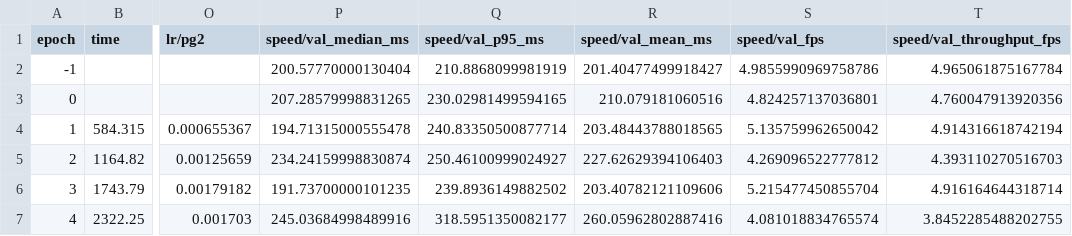
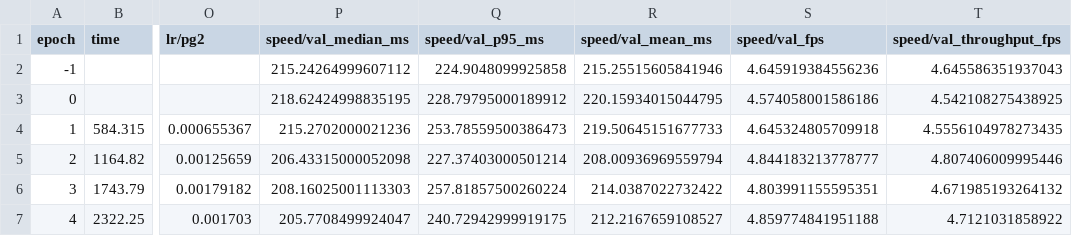
Before and after one commit to Arnav92/car_object_detection, a CSV file: workspace/runs/untrained_yolo_s_acc/results.csv, drawn as a sheet; only a part is shown, gaps mark what is left out; the diff covers the shown part only; the diff names each change by its address in the sheet, - before the commit and + after, or states it on an @@ line.

Commit message:
Fixed speed over epochs graph

```diff
--- a/workspace/runs/untrained_yolo_s_acc/results.csv
+++ b/workspace/runs/untrained_yolo_s_acc/results.csv
-P2 (speed/val_median_ms): 200.57770000130404
+P2 (speed/val_median_ms): 215.24264999607112
-Q2 (speed/val_p95_ms): 210.8868099981919
+Q2 (speed/val_p95_ms): 224.9048099925858
-R2 (speed/val_mean_ms): 201.40477499918427
+R2 (speed/val_mean_ms): 215.25515605841946
-S2 (speed/val_fps): 4.9855990969758786
+S2 (speed/val_fps): 4.645919384556236
-T2 (speed/val_throughput_fps): 4.965061875167784
+T2 (speed/val_throughput_fps): 4.645586351937043
-P3 (speed/val_median_ms): 207.28579998831265
+P3 (speed/val_median_ms): 218.62424998835195
-Q3 (speed/val_p95_ms): 230.02981499594165
+Q3 (speed/val_p95_ms): 228.79795000189912
-R3 (speed/val_mean_ms): 210.079181060516
+R3 (speed/val_mean_ms): 220.15934015044795
-S3 (speed/val_fps): 4.824257137036801
+S3 (speed/val_fps): 4.574058001586186
-T3 (speed/val_throughput_fps): 4.760047913920356
+T3 (speed/val_throughput_fps): 4.542108275438925
-P4 (speed/val_median_ms): 194.71315000555478
+P4 (speed/val_median_ms): 215.2702000021236
-Q4 (speed/val_p95_ms): 240.83350500877714
+Q4 (speed/val_p95_ms): 253.78559500386473
-R4 (speed/val_mean_ms): 203.48443788018565
+R4 (speed/val_mean_ms): 219.50645151677733
-S4 (speed/val_fps): 5.135759962650042
+S4 (speed/val_fps): 4.645324805709918
-T4 (speed/val_throughput_fps): 4.914316618742194
+T4 (speed/val_throughput_fps): 4.5556104978273435
-P5 (speed/val_median_ms): 234.24159998830874
+P5 (speed/val_median_ms): 206.43315000052098
-Q5 (speed/val_p95_ms): 250.46100999024927
+Q5 (speed/val_p95_ms): 227.37403000501214
-R5 (speed/val_mean_ms): 227.62629394106403
+R5 (speed/val_mean_ms): 208.00936969559794
-S5 (speed/val_fps): 4.269096522777812
+S5 (speed/val_fps): 4.844183213778777
-T5 (speed/val_throughput_fps): 4.393110270516703
+T5 (speed/val_throughput_fps): 4.807406009995446
-P6 (speed/val_median_ms): 191.73700000101235
+P6 (speed/val_median_ms): 208.16025001113303
-Q6 (speed/val_p95_ms): 239.8936149882502
+Q6 (speed/val_p95_ms): 257.81857500260224
-R6 (speed/val_mean_ms): 203.40782121109606
+R6 (speed/val_mean_ms): 214.0387022732422
-S6 (speed/val_fps): 5.215477450855704
+S6 (speed/val_fps): 4.803991155595351
-T6 (speed/val_throughput_fps): 4.916164644318714
+T6 (speed/val_throughput_fps): 4.671985193264132
-P7 (speed/val_median_ms): 245.03684998489916
+P7 (speed/val_median_ms): 205.7708499924047
-Q7 (speed/val_p95_ms): 318.5951350082177
+Q7 (speed/val_p95_ms): 240.72942999919175
-R7 (speed/val_mean_ms): 260.05962802887416
+R7 (speed/val_mean_ms): 212.2167659108527
-S7 (speed/val_fps): 4.081018834765574
+S7 (speed/val_fps): 4.859774841951188
-T7 (speed/val_throughput_fps): 3.8452285488202755
+T7 (speed/val_throughput_fps): 4.7121031858922
```
Also changed, not shown: 70 edited cells elsewhere in this file, workspace/runs/untrained_yolo_s_acc/speed_per_epoch_untrained_yolo_s_acc.csv, workspace/runs/yolo_n_fast/results.csv, 7 other files.
